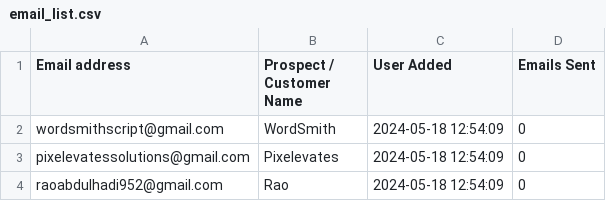
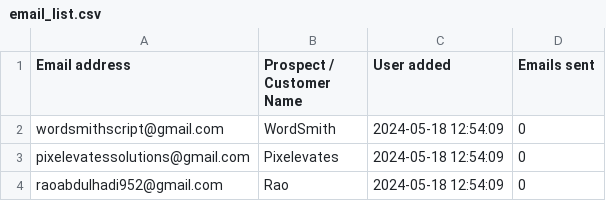
Before and after one commit to Automately-Solutions/EmailFlow, a CSV file: Email Automated Campaigns/email_list.csv, drawn as a sheet.

Commit message:
#011 - Added Campaign Initiation and scheduling feature

```diff
--- a/Email Automated Campaigns/email_list.csv
+++ b/Email Automated Campaigns/email_list.csv
@@ -1,2 +1,2 @@
-Email address,Prospect / Customer Name,User Added,Emails Sent
+Email address,Prospect / Customer Name,User added,Emails sent
 wordsmithscript@gmail.com,WordSmith,2024-05-18 12:54:09,0
```
Also changed, not shown: 6 other files.
